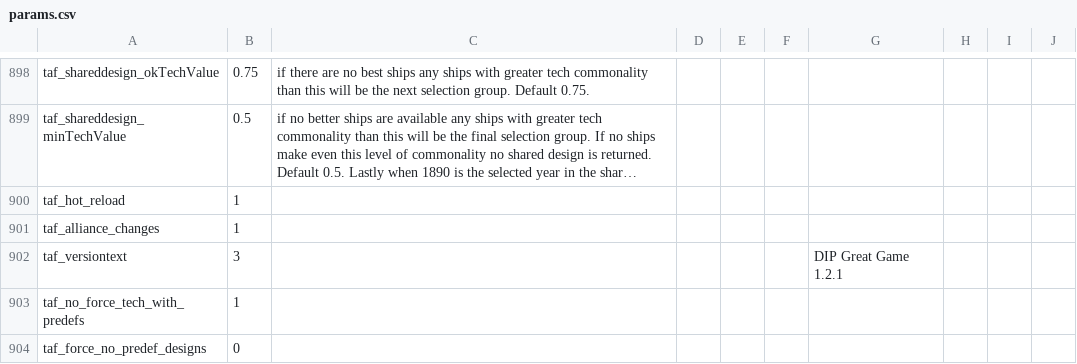
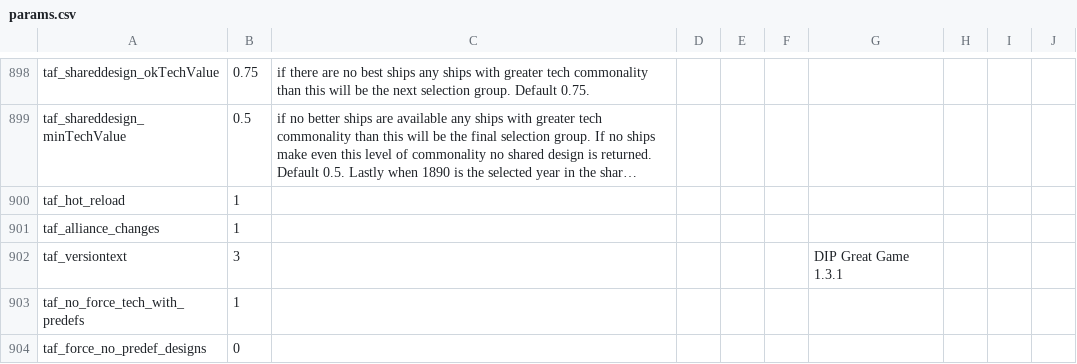
Before and after one commit to RichardDastardly/Dreadnought-Improvement-Project, a CSV file: params.csv, drawn as a sheet; only a part is shown, gaps mark what is left out; long unchanged cells end in ….

```diff
--- a/params.csv
+++ b/params.csv
@@ -948,3 +948,3 @@ taf_hot_reload,1,,,,,,,,
 taf_alliance_changes,1,,,,,,,,
-taf_versiontext,3,,,,,DIP Great Game 1.2.1,,,
+taf_versiontext,3,,,,,DIP Great Game 1.3.1,,,
 taf_no_force_tech_with_predefs,1,,,,,,,,
```
Also changed, not shown: technologies.csv, 5 other files.
